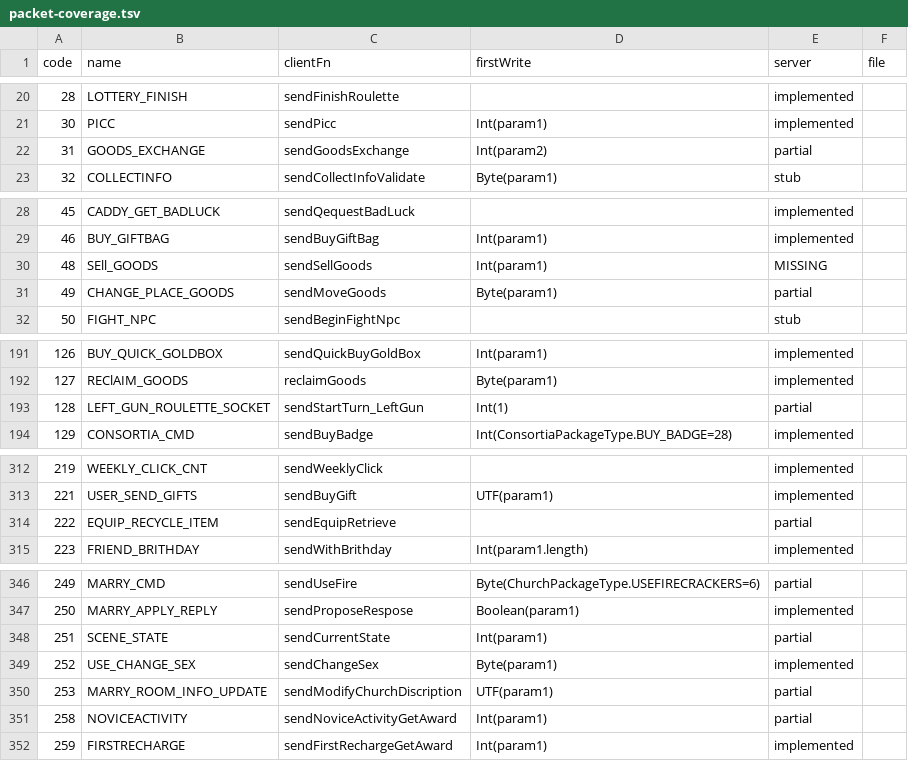
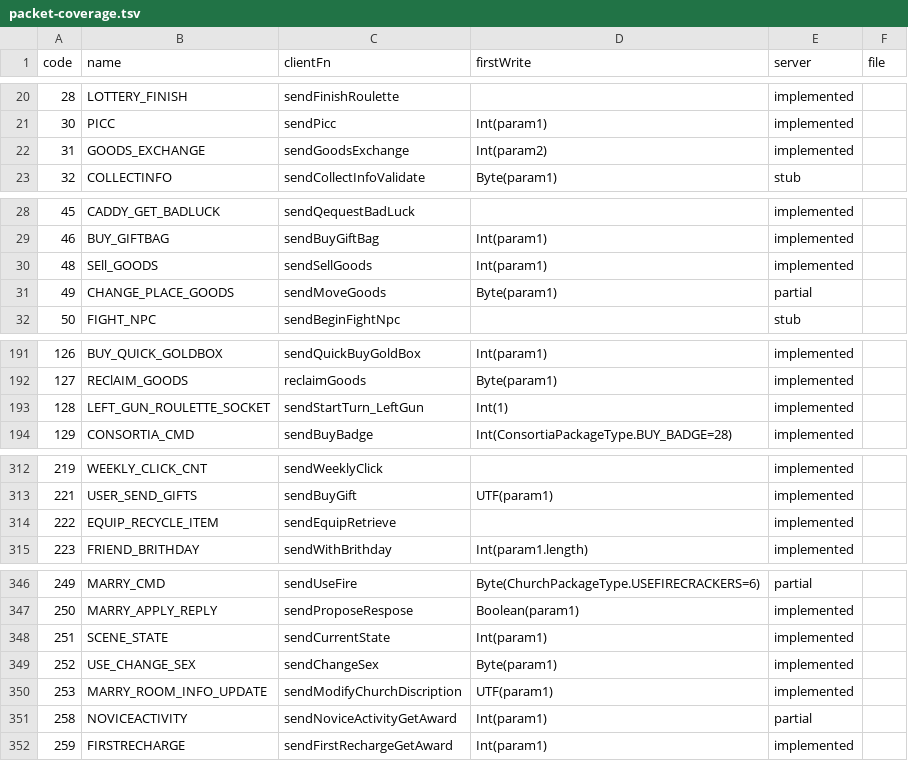
Before and after one commit to thurdev/ddtank-reborn, a TSV file: research/qa/packet-coverage.tsv, drawn as a sheet; only a part is shown, gaps mark what is left out; the diff covers the shown part only.

```diff
--- a/research/qa/packet-coverage.tsv
+++ b/research/qa/packet-coverage.tsv
@@ -21,3 +21,3 @@ code	name	clientFn	firstWrite	server	file
 30	PICC	sendPicc	Int(param1)	implemented	
-31	GOODS_EXCHANGE	sendGoodsExchange	Int(param2)	partial	
+31	GOODS_EXCHANGE	sendGoodsExchange	Int(param2)	implemented	
 32	COLLECTINFO	sendCollectInfoValidate	Byte(param1)	stub	
@@ -29,3 +29,3 @@ code	name	clientFn	firstWrite	server	file
 46	BUY_GIFTBAG	sendBuyGiftBag	Int(param1)	implemented	
-48	SEll_GOODS	sendSellGoods	Int(param1)	MISSING	
+48	SEll_GOODS	sendSellGoods	Int(param1)	implemented	
 49	CHANGE_PLACE_GOODS	sendMoveGoods	Byte(param1)	partial	
@@ -192,3 +192,3 @@ code	name	clientFn	firstWrite	server	file
 127	REClAIM_GOODS	reclaimGoods	Byte(param1)	implemented	
-128	LEFT_GUN_ROULETTE_SOCKET	sendStartTurn_LeftGun	Int(1)	partial	
+128	LEFT_GUN_ROULETTE_SOCKET	sendStartTurn_LeftGun	Int(1)	implemented	
 129	CONSORTIA_CMD	sendBuyBadge	Int(ConsortiaPackageType.BUY_BADGE=28)	implemented	
@@ -313,3 +313,3 @@ code	name	clientFn	firstWrite	server	file
 221	USER_SEND_GIFTS	sendBuyGift	UTF(param1)	implemented	
-222	EQUIP_RECYCLE_ITEM	sendEquipRetrieve		partial	
+222	EQUIP_RECYCLE_ITEM	sendEquipRetrieve		implemented	
 223	FRIEND_BRITHDAY	sendWithBrithday	Int(param1.length)	implemented	
@@ -347,5 +347,5 @@ code	name	clientFn	firstWrite	server	file
 250	MARRY_APPLY_REPLY	sendProposeRespose	Boolean(param1)	implemented	
-251	SCENE_STATE	sendCurrentState	Int(param1)	partial	
+251	SCENE_STATE	sendCurrentState	Int(param1)	implemented	
 252	USE_CHANGE_SEX	sendChangeSex	Byte(param1)	implemented	
-253	MARRY_ROOM_INFO_UPDATE	sendModifyChurchDiscription	UTF(param1)	partial	
+253	MARRY_ROOM_INFO_UPDATE	sendModifyChurchDiscription	UTF(param1)	implemented	
 258	NOVICEACTIVITY	sendNoviceActivityGetAward	Int(param1)	partial	
```
Also changed, not shown: 18 edited cells elsewhere in this file, 2 other files.
